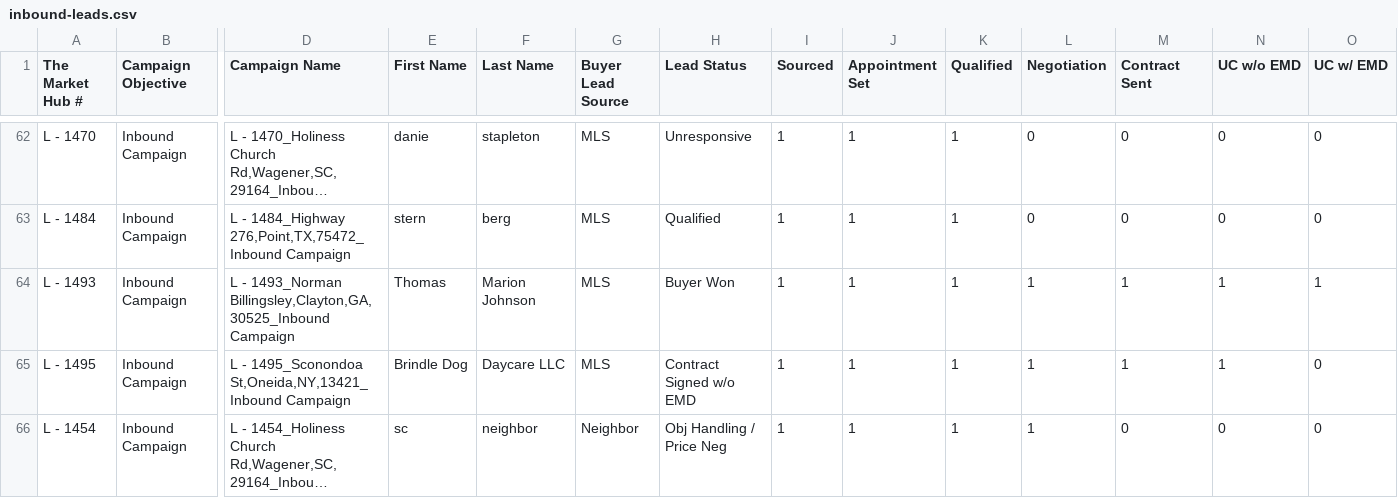
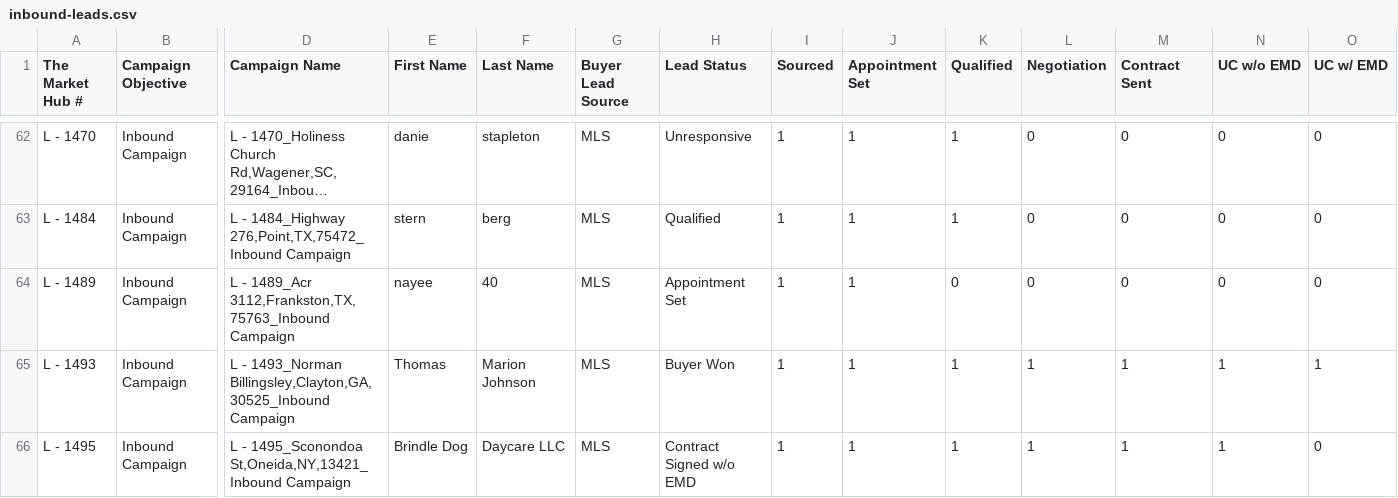
Before and after one commit to GoldSoilInc/Property-Card-Reports, a CSV file: data/inbound-leads.csv, drawn as a sheet; only a part is shown, gaps mark what is left out; the shorter side is filled out with more unchanged rows; long unchanged cells end in …; rows hold the shown columns only; the diff names each change by its address in the sheet, - before the commit and + after, or states it on an @@ line.

Commit message:
Update inbound-leads.csv from Google Sheets

```diff
--- a/data/inbound-leads.csv
+++ b/data/inbound-leads.csv
+row 64: L - 1489 | Inbound Campaign | L - 1489_Acr 3112,Frankston,TX,75763_Inbound Campaign | nayee | 40 | MLS | Appointment Set | 1 | 1 | 0 | 0 | 0 | 0 | 0
```
